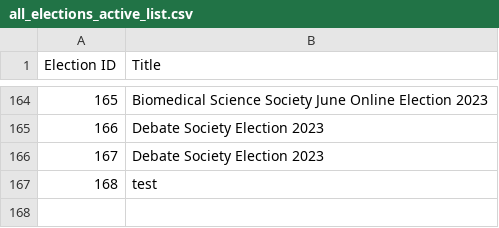
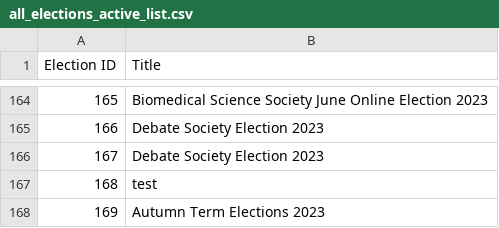
Before and after one commit to MattyTheHacker/UoB-GoS-Election-Tracker, a CSV file: data/all_elections_active_list.csv, drawn as a sheet; only a part is shown, gaps mark what is left out.

```diff
--- a/data/all_elections_active_list.csv
+++ b/data/all_elections_active_list.csv
@@ -167 +167,2 @@ Election ID,Title
 168,test
+169,Autumn Term Elections 2023
```
Also changed, not shown: 1 other file.
